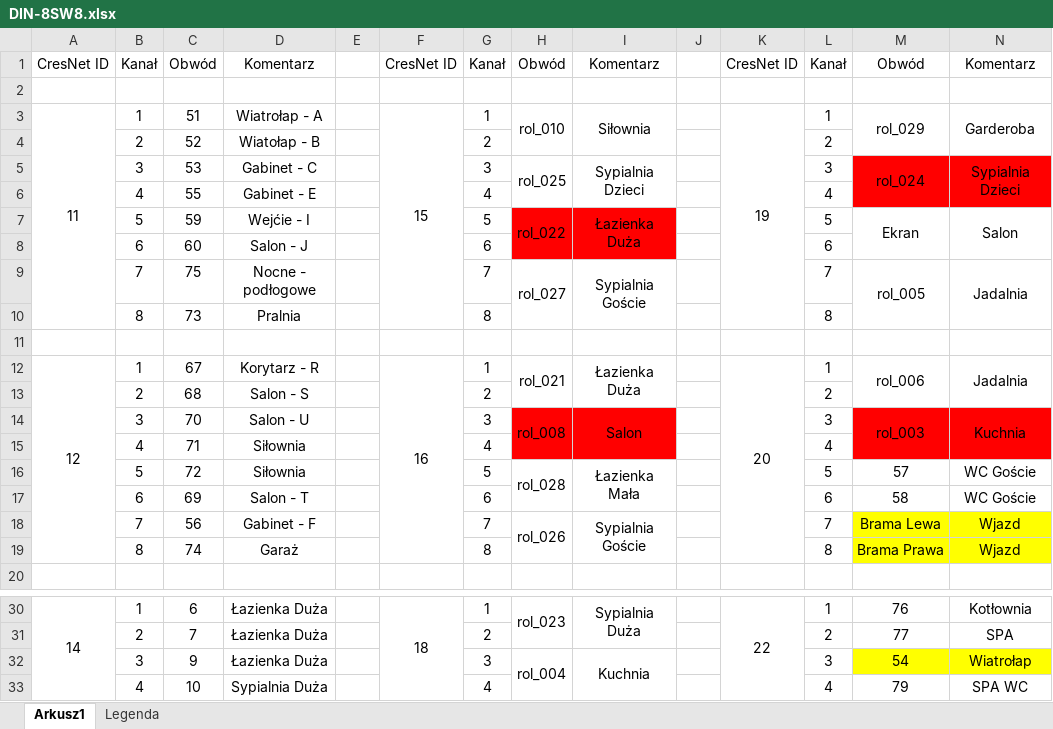
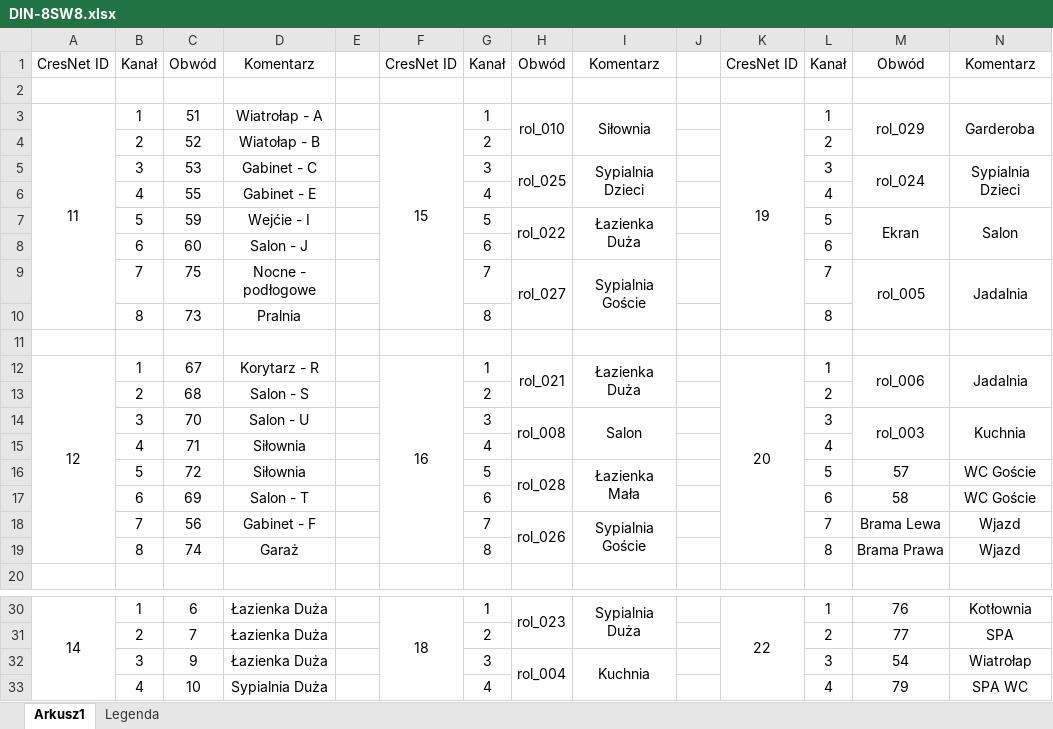
Before and after one commit to RBSystems/Crestron-10, an Excel workbook: Robak/doc/DIN-8SW8.xlsx, sheet Arkusz1, drawn as a sheet; only a part is shown, gaps mark what is left out; values as stored, in another font and other column widths than the file's, no borders; the diff names each change by its address in the sheet, - before the commit and + after, or states it on an @@ line.

```diff
--- a/Robak/doc/DIN-8SW8.xlsx (sheet Arkusz1)
+++ b/Robak/doc/DIN-8SW8.xlsx (sheet Arkusz1)
-M5:N6 fill: #FF0000
+M5:N6 fill: none
-H7:I8 fill: #FF0000
+H7:I8 fill: none
-H14:I15 fill: #FF0000
+H14:I15 fill: none
-M14:N15 fill: #FF0000
+M14:N15 fill: none
-M18:N19 fill: #FFFF00
+M18:N19 fill: none
-M32:N32 fill: #FFFF00
+M32:N32 fill: none
```
Also changed, not shown: 5 other files.
